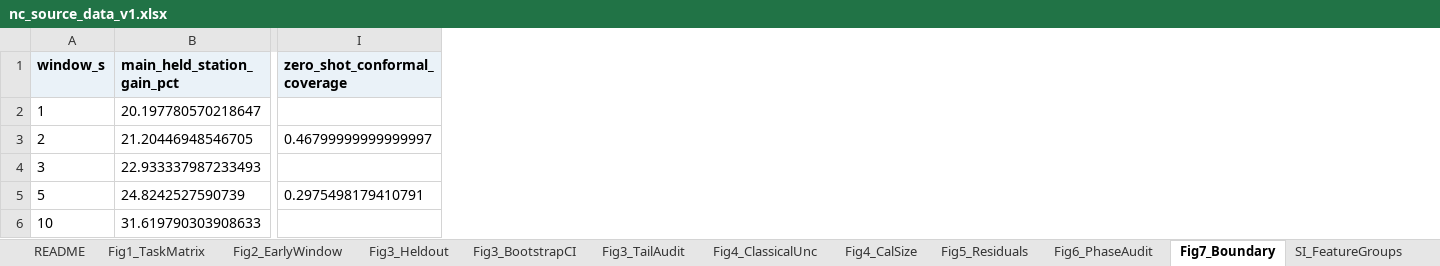
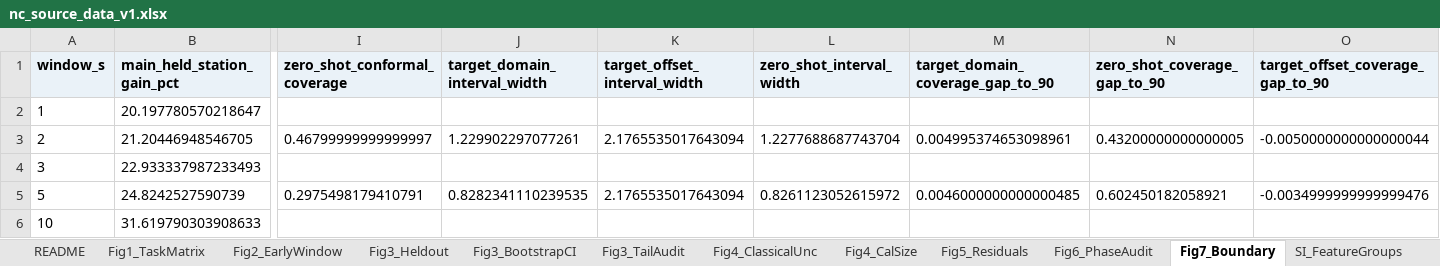
Before and after one commit to zhouhaoyiu/earthquake-llm-strategy, an Excel workbook: outputs/source_data/nc_source_data_v1.xlsx, sheet Fig7_Boundary, drawn as a sheet; only a part is shown, gaps mark what is left out; values as stored, in another font and other column widths than the file's, no borders; the diff names each change by its address in the sheet, - before the commit and + after, or states it on an @@ line.

Commit message:
Clarify NC uncertainty boundary panel

```diff
--- a/outputs/source_data/nc_source_data_v1.xlsx (sheet Fig7_Boundary)
+++ b/outputs/source_data/nc_source_data_v1.xlsx (sheet Fig7_Boundary)
+column J (target_domain_interval_width), rows 3-5: 1.229902297077261 |  | 0.8282341110239535
+column K (target_offset_interval_width), rows 3-5: 2.1765535017643094 |  | 2.1765535017643094
+column L (zero_shot_interval_width), rows 3-5: 1.2277688687743704 |  | 0.8261123052615972
+column M (target_domain_coverage_gap_to_90), rows 3-5: 0.004995374653098961 |  | 0.0046000000000000485
+column N (zero_shot_coverage_gap_to_90), rows 3-5: 0.43200000000000005 |  | 0.602450182058921
+column O (target_offset_coverage_gap_to_90), rows 3-5: -0.0050000000000000044 |  | -0.0034999999999999476
```
Also changed, not shown: 8 other files.
